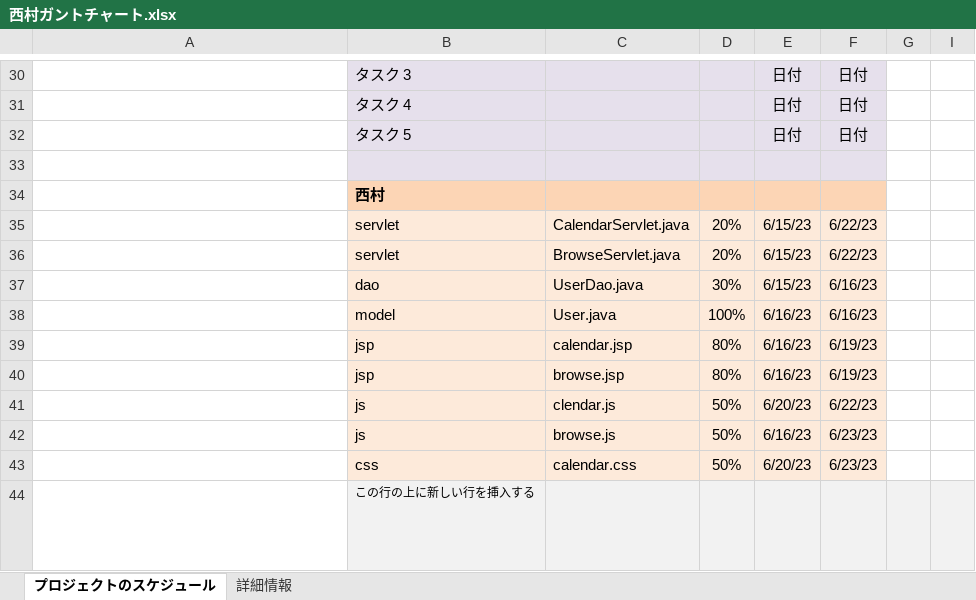
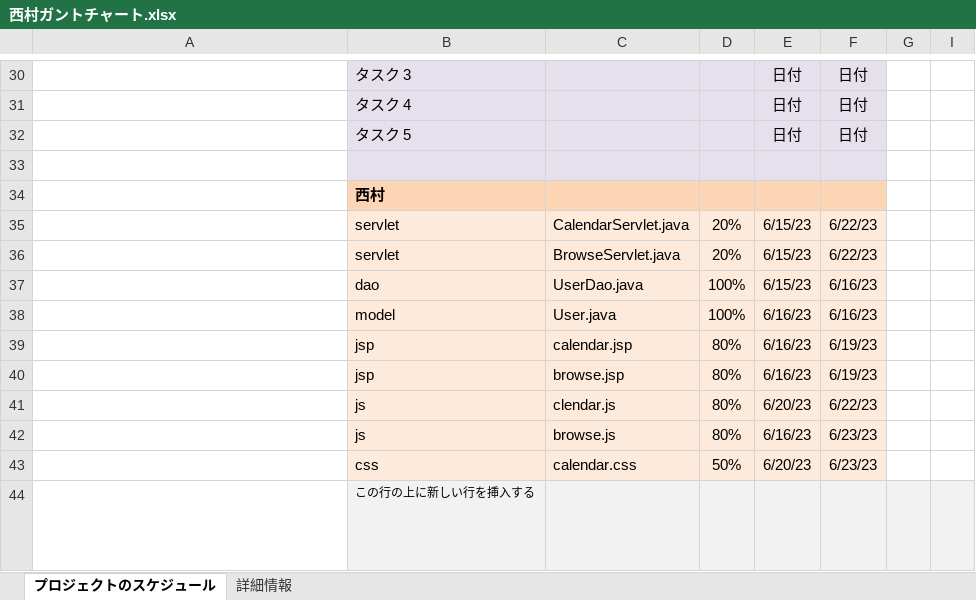
Before and after one commit to dojo2023/E-4, an Excel workbook: 共有用フォルダー/ガントチャート/西村ガントチャート.xlsx, sheet プロジェクトのスケジュール, drawn as a sheet; only a part is shown, gaps mark what is left out; long unchanged cells end in …; values as stored, in another font and other column widths than the file's, no borders; conditional formats not drawn; the diff names each change by its address in the sheet, - before the commit and + after, or states it on an @@ line.

Commit message:
Update 西村ガントチャート.xlsx

```diff
--- a/共有用フォルダー/ガントチャート/西村ガントチャート.xlsx (sheet プロジェクトのスケジュール)
+++ b/共有用フォルダー/ガントチャート/西村ガントチャート.xlsx (sheet プロジェクトのスケジュール)
-D37: 30%
+D37: 100%
-D41:D42: 50%
+D41:D42: 80%
```
